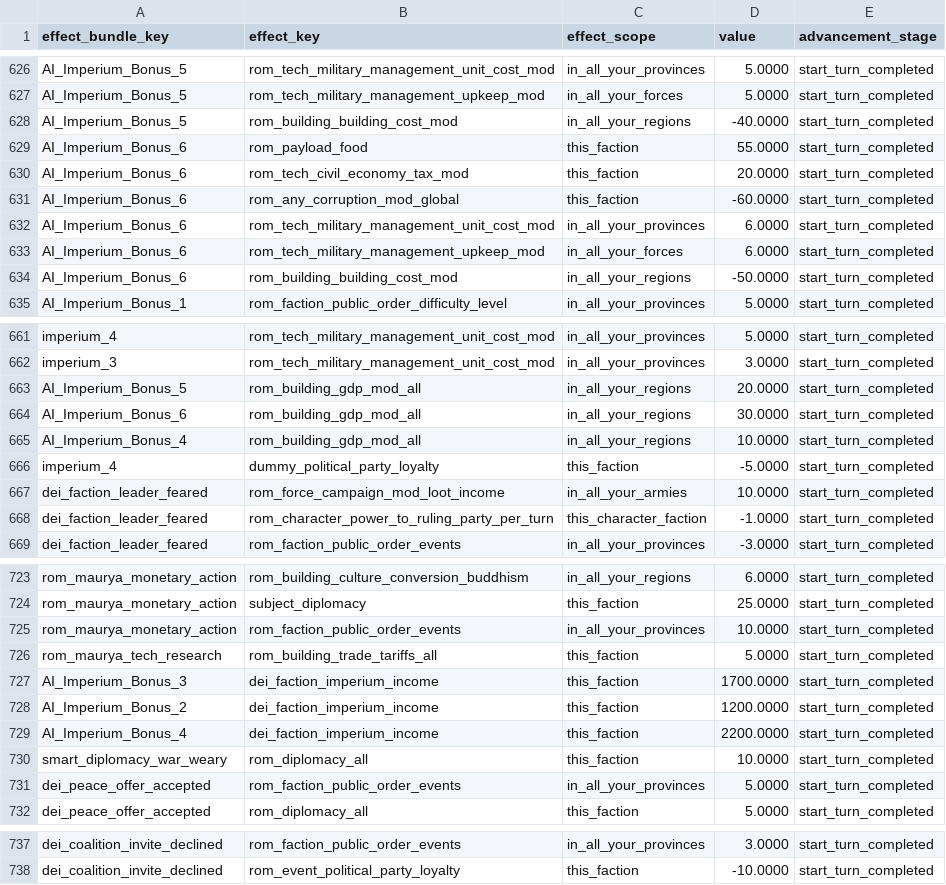
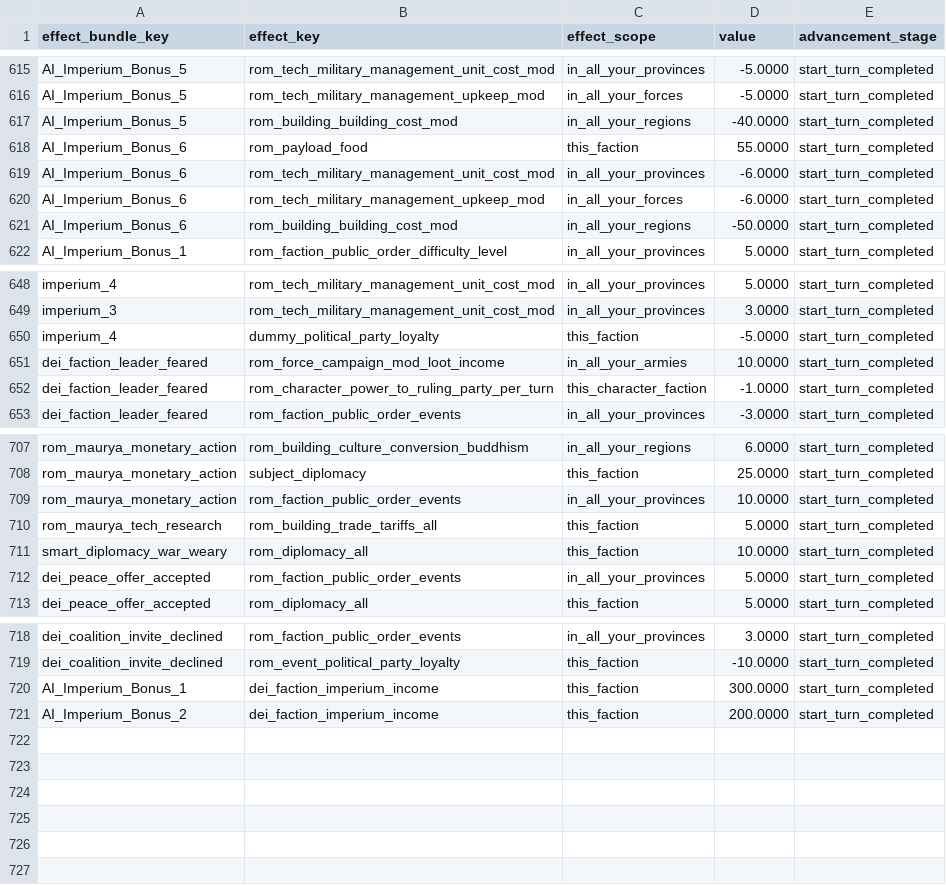
Before and after one commit to Destroyer13579/DEI-AI-USES-POP-DEV-GITHUB, a TSV file: current_PORT_version/Pre_release/db/effect_bundles_to_effects_junctions_tables/_Politics_Imperium_effect_bundles_to_effects_junctions.tsv, drawn as a sheet; only a part is shown, gaps mark what is left out; removed rows and columns are numbered as before the commit, all else as after; the diff covers the shown part only; the diff names each change by its address in the sheet, - before the commit and + after, or states it on an @@ line.

```diff
--- a/current_PORT_version/Pre_release/db/effect_bundles_to_effects_junctions_tables/_Politics_Imperium_effect_bundles_to_effects_junctions.tsv
+++ b/current_PORT_version/Pre_release/db/effect_bundles_to_effects_junctions_tables/_Politics_Imperium_effect_bundles_to_effects_junctions.tsv
-D615:D616 (value): 5.0000
+D615:D616 (value): -5.0000
-row 630: AI_Imperium_Bonus_6 | rom_tech_civil_economy_tax_mod | this_faction | 20.0000 | start_turn_completed
-row 631: AI_Imperium_Bonus_6 | rom_any_corruption_mod_global | this_faction | -60.0000 | start_turn_completed
-D619:D620 (value): 6.0000
+D619:D620 (value): -6.0000
-row 663: AI_Imperium_Bonus_5 | rom_building_gdp_mod_all | in_all_your_regions | 20.0000 | start_turn_completed
-row 664: AI_Imperium_Bonus_6 | rom_building_gdp_mod_all | in_all_your_regions | 30.0000 | start_turn_completed
-row 665: AI_Imperium_Bonus_4 | rom_building_gdp_mod_all | in_all_your_regions | 10.0000 | start_turn_completed
-row 727: AI_Imperium_Bonus_3 | dei_faction_imperium_income | this_faction | 1700.0000 | start_turn_completed
-row 728: AI_Imperium_Bonus_2 | dei_faction_imperium_income | this_faction | 1200.0000 | start_turn_completed
-row 729: AI_Imperium_Bonus_4 | dei_faction_imperium_income | this_faction | 2200.0000 | start_turn_completed
+row 720: AI_Imperium_Bonus_1 | dei_faction_imperium_income | this_faction | 300.0000 | start_turn_completed
+row 721: AI_Imperium_Bonus_2 | dei_faction_imperium_income | this_faction | 200.0000 | start_turn_completed
```
Also changed, not shown: 11 removed rows and 8 edited cells elsewhere in this file, current_PORT_version/Pre_release/db/cai_personalities_budget_allocations_tables/DeI_cai_personalities_budget_allocations.tsv, current_PORT_version/Pre_release/db/cai_personalities_income_allocation_policy_strategic_context_junctions_tables/DeI_cai_personalities_income_allocation_policy_strategic_context_junctions.tsv, 11 other files.
